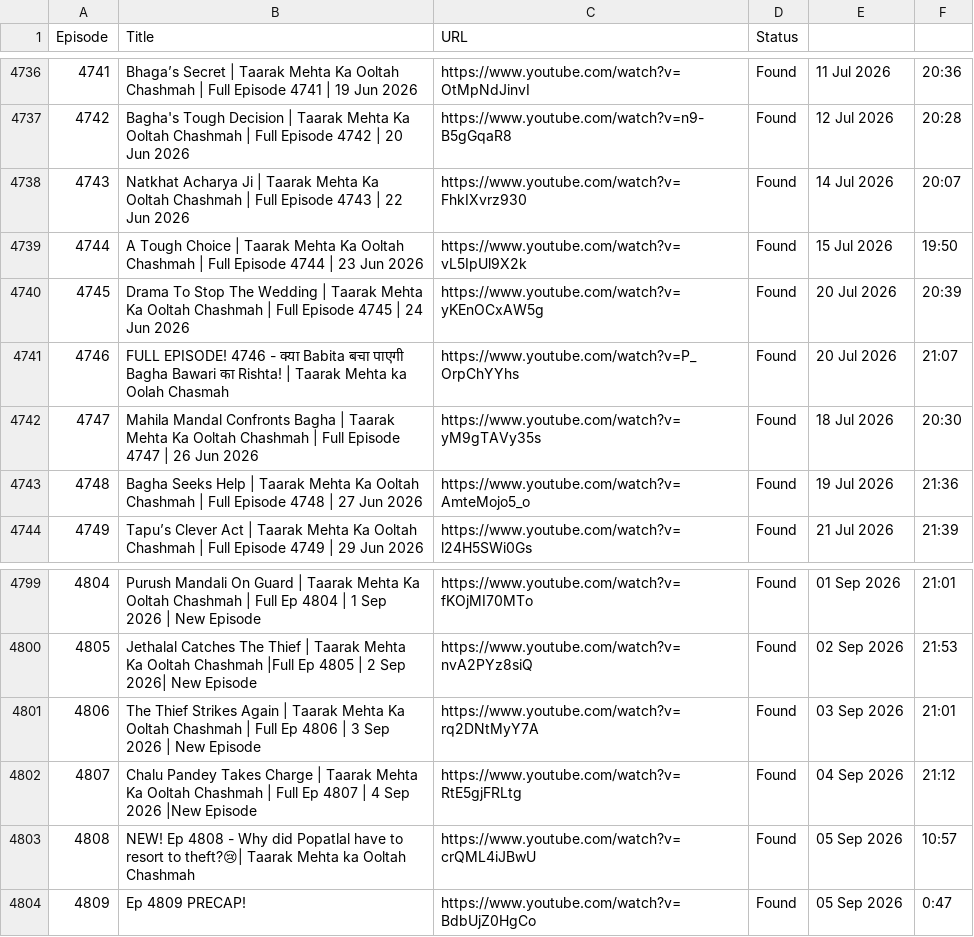
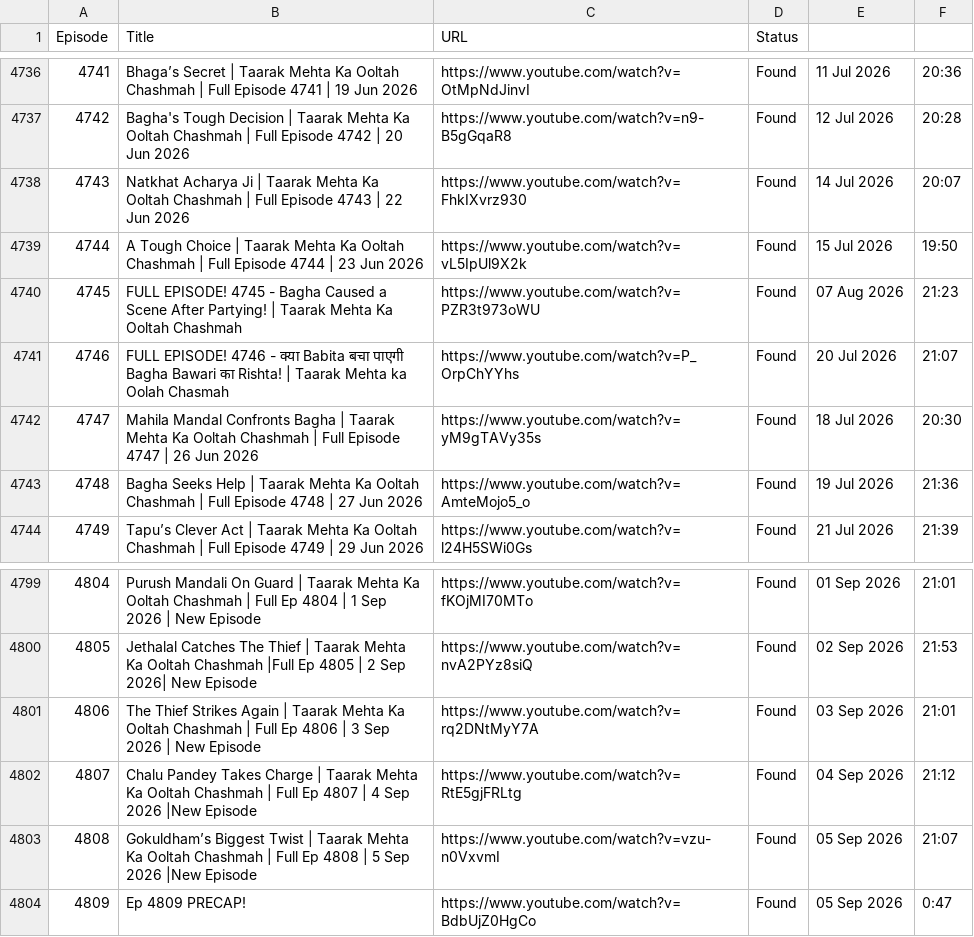
Before and after one commit to CodeMasterAbhishek/Daily-Dose-of-TMOCK, a CSV file: data/episodes.csv, drawn as a sheet; only a part is shown, gaps mark what is left out.

```diff
--- a/data/episodes.csv
+++ b/data/episodes.csv
@@ -4739,3 +4739,3 @@ Episode,Title,URL,Status
 4744,A Tough Choice | Taarak Mehta Ka Ooltah Chashmah | Full Episode 4744 | 23 Jun 2026,https://www.youtube.com/watch?v=vL5IpUl9X2k,Found,15 Jul 2026,19:50
-4745,Drama To Stop The Wedding | Taarak Mehta Ka Ooltah Chashmah | Full Episode 4745 | 24 Jun 2026,https://www.youtube.com/watch?v=yKEnOCxAW5g,Found,20 Jul 2026,20:39
+4745,FULL EPISODE! 4745 - Bagha Caused a Scene After Partying! | Taarak Mehta Ka Ooltah Chashmah,https://www.youtube.com/watch?v=PZR3t973oWU,Found,07 Aug 2026,21:23
 4746,FULL EPISODE! 4746 - क्या Babita बचा पाएगी Bagha Bawari का Rishta! | Taarak Mehta ka Oolah Chasmah,https://www.youtube.com/watch?v=P_OrpChYYhs,Found,20 Jul 2026,21:07
@@ -4802,3 +4802,3 @@ Episode,Title,URL,Status
 4807,Chalu Pandey Takes Charge | Taarak Mehta Ka Ooltah Chashmah | Full Ep 4807 | 4 Sep 2026 |New Episode,https://www.youtube.com/watch?v=RtE5gjFRLtg,Found,04 Sep 2026,21:12
-4808,NEW! Ep 4808 - Why did Popatlal have to resort to theft?😢| Taarak Mehta ka Ooltah Chashmah,https://www.youtube.com/watch?v=crQML4iJBwU,Found,05 Sep 2026,10:57
+4808,Gokuldham’s Biggest Twist | Taarak Mehta Ka Ooltah Chashmah | Full Ep 4808 | 5 Sep 2026 |New Episode,https://www.youtube.com/watch?v=vzu-n0VxvmI,Found,05 Sep 2026,21:07
 4809,Ep 4809 PRECAP!,https://www.youtube.com/watch?v=BdbUjZ0HgCo,Found,05 Sep 2026,0:47
```
Also changed, not shown: 1 other file.
